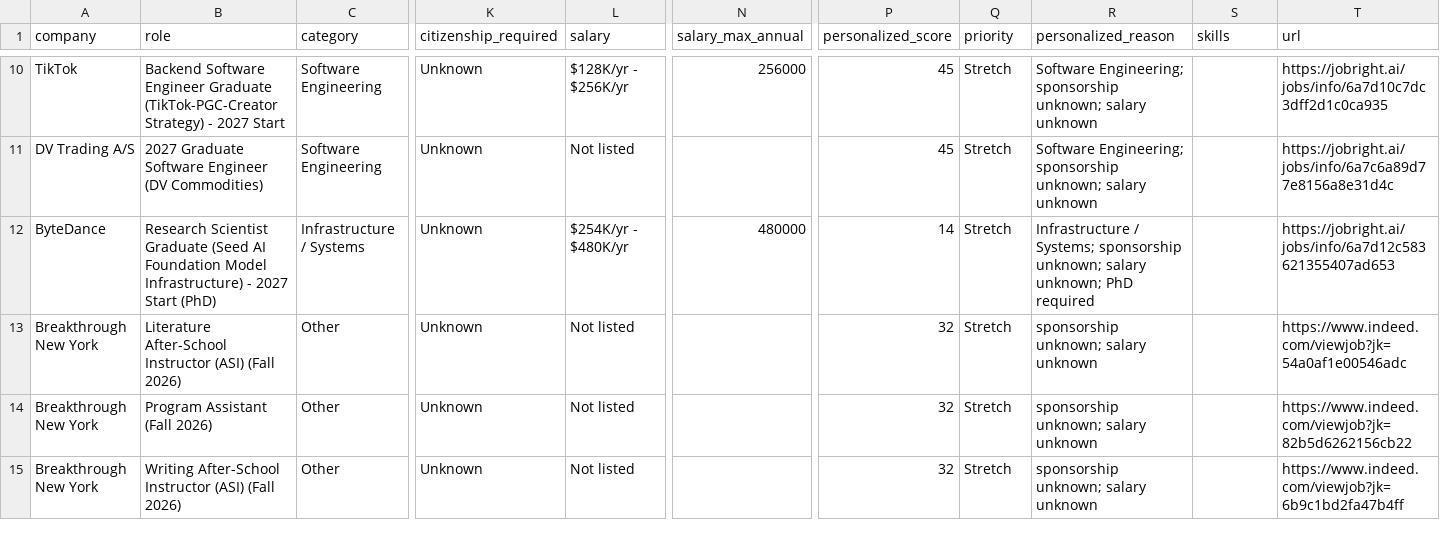
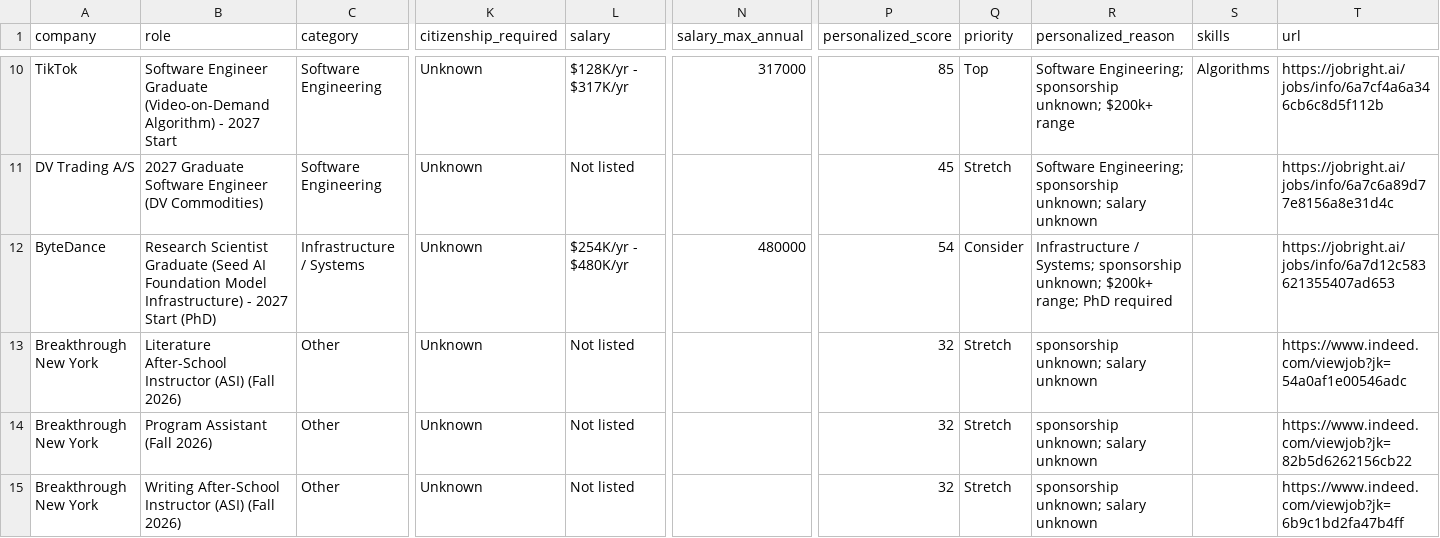
Before and after one commit to coconight01/2027-North-America-New-Grad-Jobs, a CSV file: data/jobs.csv, drawn as a sheet; only a part is shown, gaps mark what is left out; the diff covers the shown part only; the diff names each change by its address in the sheet, - before the commit and + after, or states it on an @@ line.

```diff
--- a/data/jobs.csv
+++ b/data/jobs.csv
-B10 (role): Backend Software Engineer Graduate (TikTok-PGC-Creator Strategy) - 2027…
+B10 (role): Software Engineer Graduate (Video-on-Demand Algorithm) - 2027…
-L10 (salary): $128K/yr - $256K/yr
+L10 (salary): $128K/yr - $317K/yr
-N10 (salary_max_annual): 256000
+N10 (salary_max_annual): 317000
-P10 (personalized_score): 45
+P10 (personalized_score): 85
-Q10 (priority): Stretch
+Q10 (priority): Top
-R10 (personalized_reason): …sponsorship unknown; salary unknown
+R10 (personalized_reason): …sponsorship unknown; $200k+ range
-S10 (skills): (empty)
+S10 (skills): Algorithms
-T10 (url): https://jobright.ai/jobs/info/6a7d10c7dc3dff2d1c0ca935
+T10 (url): https://jobright.ai/jobs/info/6a7cf4a6a346cb6c8d5f112b
-P12 (personalized_score): 14
+P12 (personalized_score): 54
-Q12 (priority): Stretch
+Q12 (priority): Consider
-R12 (personalized_reason): …sponsorship unknown; salary unknown; PhD required
+R12 (personalized_reason): …sponsorship unknown; $200k+ range; PhD required
```
Also changed, not shown: 1 added row, 2 removed rows and 42 edited cells elsewhere in this file, 3 other files.
